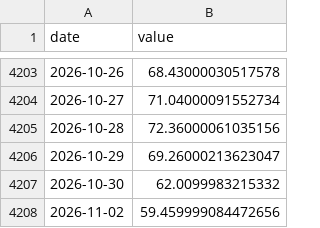
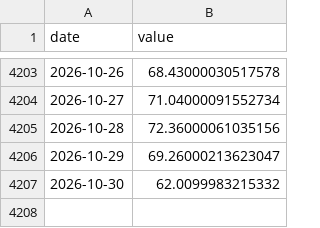
Before and after one commit to achl0902-web/back-testing, a CSV file: qld/data/macro/Y_TQQQ_C.csv, drawn as a sheet; only a part is shown, gaps mark what is left out; the diff names each change by its address in the sheet, - before the commit and + after, or states it on an @@ line.

```diff
--- a/qld/data/macro/Y_TQQQ_C.csv
+++ b/qld/data/macro/Y_TQQQ_C.csv
-row 4208: 2026-11-02 | 59.459999084472656
```
Also changed, not shown: qld/data/macro/Y_SPY.csv, qld/data/macro/Y_SSO.csv, 18 other files.
